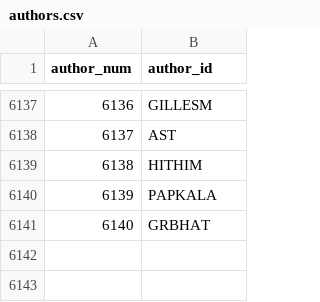
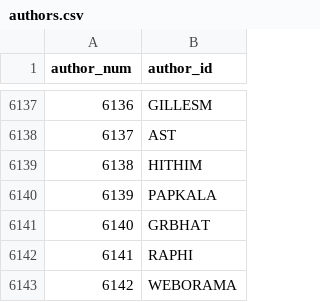
Before and after one commit to madsen/cpan-once-a-week-data, a CSV file: authors.csv, drawn as a sheet; only a part is shown, gaps mark what is left out; the diff names each change by its address in the sheet, - before the commit and + after, or states it on an @@ line.

Commit message:
Commit release data up to 2013-May-17 00:03:28

```diff
--- a/authors.csv
+++ b/authors.csv
+row 6142: 6141 | RAPHI
+row 6143: 6142 | WEBORAMA
```
